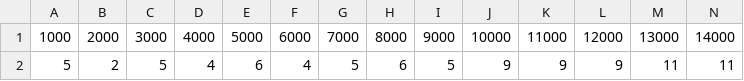
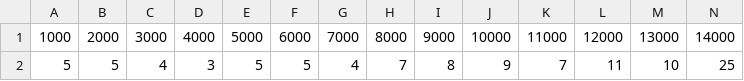
Before and after one commit to Bendemeurichy/ad2TwoThreeTree, a CSV file: extra/TopDownBenchAddNormal.csv, drawn as a sheet; only a part is shown; removed rows and columns are numbered as before the commit, all else as after; rows hold the shown columns only; the diff names each change by its address in the sheet, - before the commit and + after, or states it on an @@ line.

```diff
--- a/extra/TopDownBenchAddNormal.csv
+++ b/extra/TopDownBenchAddNormal.csv
-row 2: 5 | 2 | 5 | 4 | 6 | 4 | 5 | 6 | 5 | 9 | 9 | 9 | 11 | 11
+row 2: 5 | 5 | 4 | 3 | 5 | 5 | 4 | 7 | 8 | 9 | 7 | 11 | 10 | 25
```
Also changed, not shown: extra/TopDownBenchAddZipf.csv, extra/TopDownBenchRemoveNormal.csv, 13 other files.
